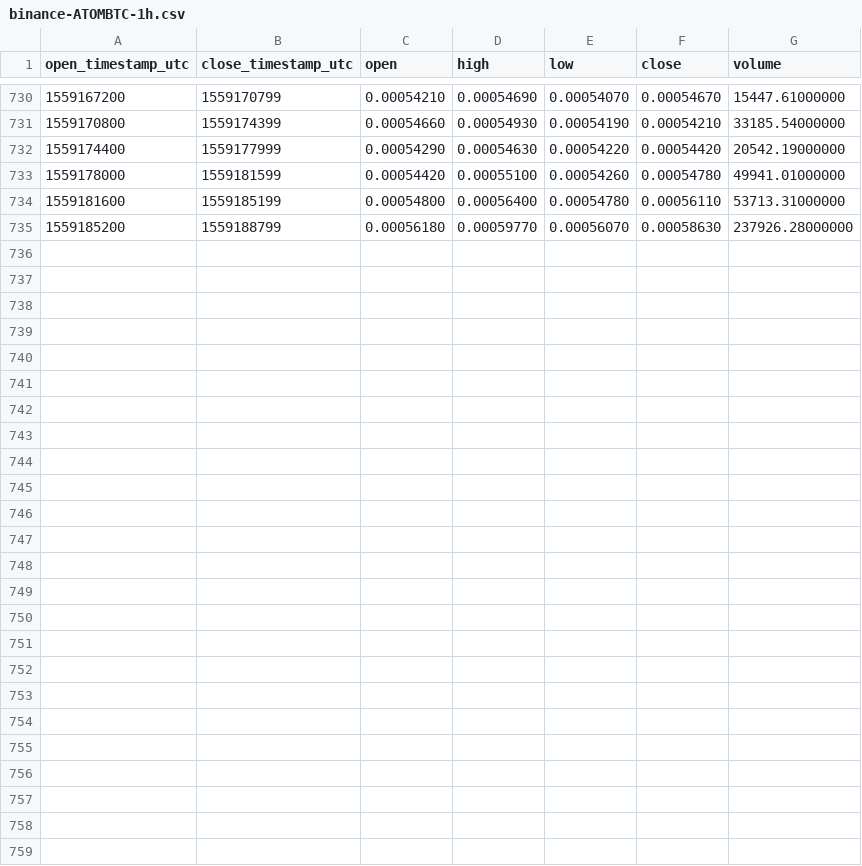
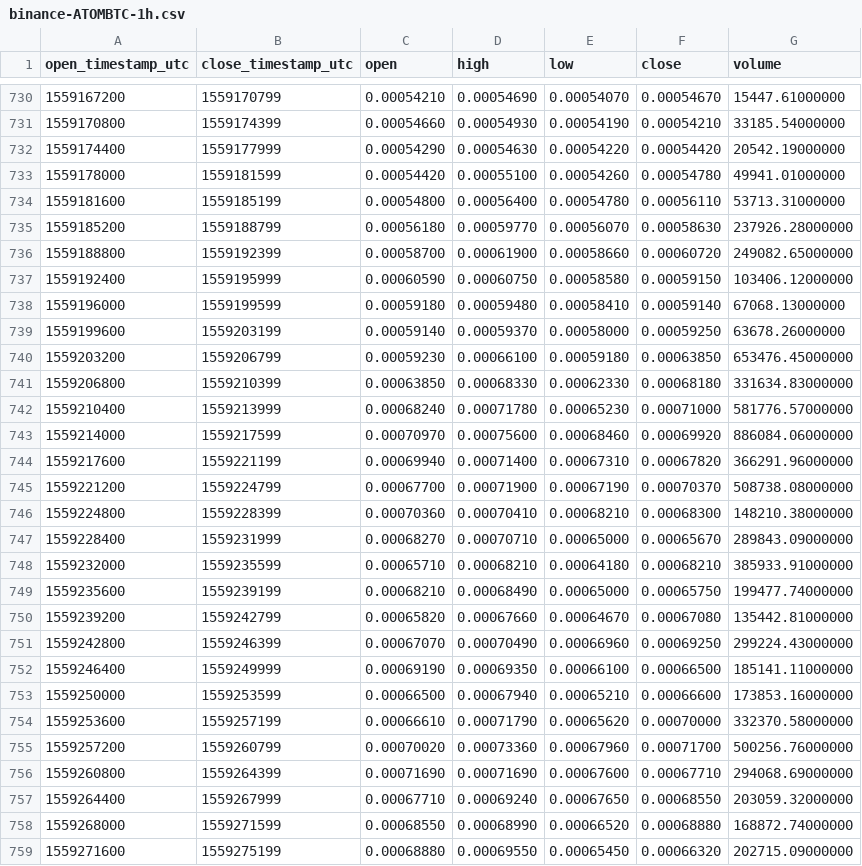
Before and after one commit to cryptobigbro/binance-ATOMBTC, a CSV file: binance-ATOMBTC-1h.csv, drawn as a sheet; only a part is shown, gaps mark what is left out; the diff names each change by its address in the sheet, - before the commit and + after, or states it on an @@ line.

Commit message:
Update OHLCV data.

```diff
--- a/binance-ATOMBTC-1h.csv
+++ b/binance-ATOMBTC-1h.csv
+row 736: 1559188800 | 1559192399 | 0.00058700 | 0.00061900 | 0.00058660 | 0.00060720 | 249082.65000000
+row 737: 1559192400 | 1559195999 | 0.00060590 | 0.00060750 | 0.00058580 | 0.00059150 | 103406.12000000
+row 738: 1559196000 | 1559199599 | 0.00059180 | 0.00059480 | 0.00058410 | 0.00059140 | 67068.13000000
+row 739: 1559199600 | 1559203199 | 0.00059140 | 0.00059370 | 0.00058000 | 0.00059250 | 63678.26000000
+row 740: 1559203200 | 1559206799 | 0.00059230 | 0.00066100 | 0.00059180 | 0.00063850 | 653476.45000000
+row 741: 1559206800 | 1559210399 | 0.00063850 | 0.00068330 | 0.00062330 | 0.00068180 | 331634.83000000
+row 742: 1559210400 | 1559213999 | 0.00068240 | 0.00071780 | 0.00065230 | 0.00071000 | 581776.57000000
+row 743: 1559214000 | 1559217599 | 0.00070970 | 0.00075600 | 0.00068460 | 0.00069920 | 886084.06000000
+row 744: 1559217600 | 1559221199 | 0.00069940 | 0.00071400 | 0.00067310 | 0.00067820 | 366291.96000000
+row 745: 1559221200 | 1559224799 | 0.00067700 | 0.00071900 | 0.00067190 | 0.00070370 | 508738.08000000
+row 746: 1559224800 | 1559228399 | 0.00070360 | 0.00070410 | 0.00068210 | 0.00068300 | 148210.38000000
+row 747: 1559228400 | 1559231999 | 0.00068270 | 0.00070710 | 0.00065000 | 0.00065670 | 289843.09000000
+row 748: 1559232000 | 1559235599 | 0.00065710 | 0.00068210 | 0.00064180 | 0.00068210 | 385933.91000000
+row 749: 1559235600 | 1559239199 | 0.00068210 | 0.00068490 | 0.00065000 | 0.00065750 | 199477.74000000
+row 750: 1559239200 | 1559242799 | 0.00065820 | 0.00067660 | 0.00064670 | 0.00067080 | 135442.81000000
+row 751: 1559242800 | 1559246399 | 0.00067070 | 0.00070490 | 0.00066960 | 0.00069250 | 299224.43000000
+row 752: 1559246400 | 1559249999 | 0.00069190 | 0.00069350 | 0.00066100 | 0.00066500 | 185141.11000000
+row 753: 1559250000 | 1559253599 | 0.00066500 | 0.00067940 | 0.00065210 | 0.00066600 | 173853.16000000
+row 754: 1559253600 | 1559257199 | 0.00066610 | 0.00071790 | 0.00065620 | 0.00070000 | 332370.58000000
+row 755: 1559257200 | 1559260799 | 0.00070020 | 0.00073360 | 0.00067960 | 0.00071700 | 500256.76000000
+row 756: 1559260800 | 1559264399 | 0.00071690 | 0.00071690 | 0.00067600 | 0.00067710 | 294068.69000000
+row 757: 1559264400 | 1559267999 | 0.00067710 | 0.00069240 | 0.00067650 | 0.00068550 | 203059.32000000
+row 758: 1559268000 | 1559271599 | 0.00068550 | 0.00068990 | 0.00066520 | 0.00068880 | 168872.74000000
+row 759: 1559271600 | 1559275199 | 0.00068880 | 0.00069550 | 0.00065450 | 0.00066320 | 202715.09000000
```
Also changed, not shown: binance-ATOMBTC-1d.csv, 1 other file.
